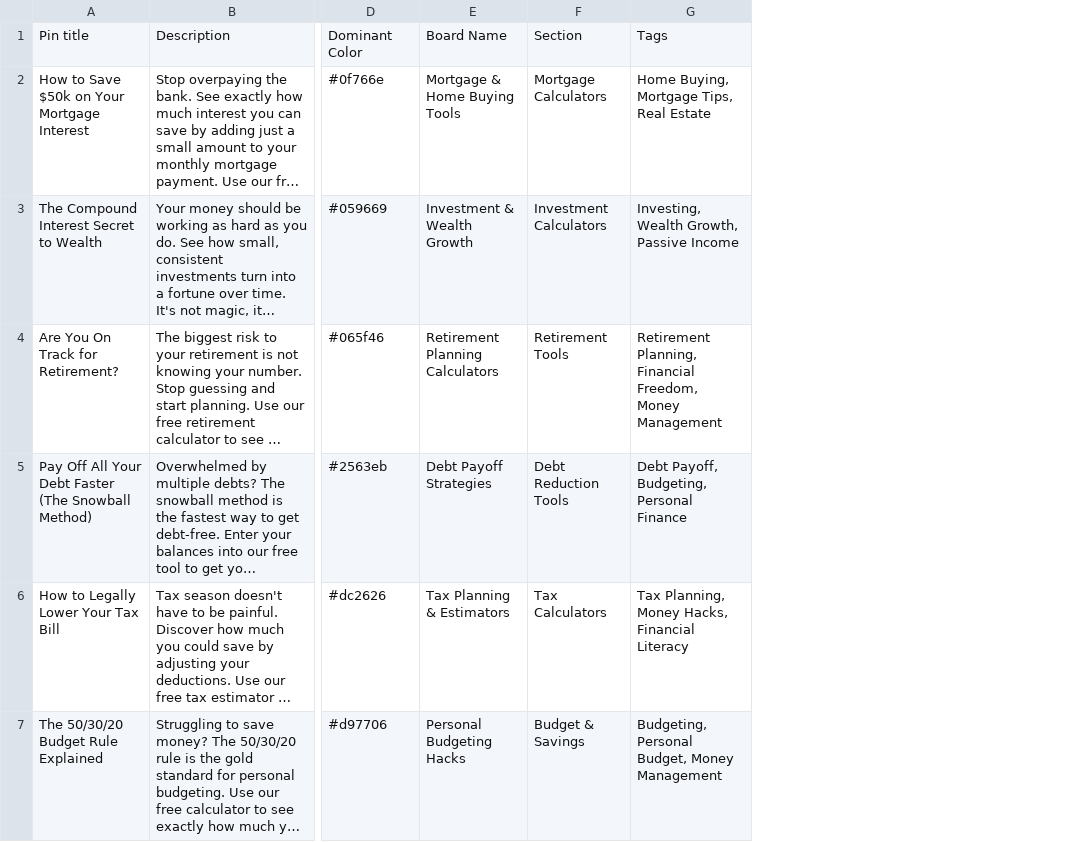
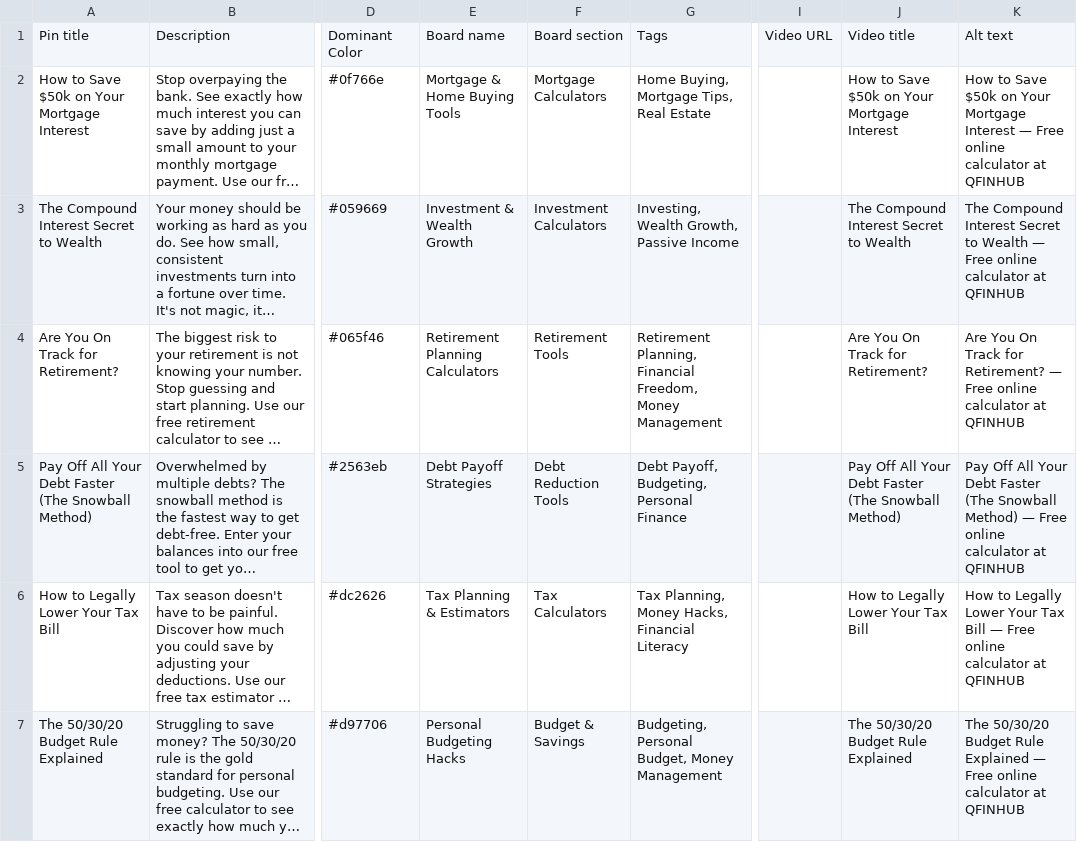
Before and after one commit to qasem022-dev/QFINHUB, a CSV file: public/pinterest-import-premium.csv, drawn as a sheet; only a part is shown, gaps mark what is left out; long unchanged cells end in …; the diff names each change by its address in the sheet, - before the commit and + after, or states it on an @@ line.

Commit message:
Fix Pinterest CSV format: add Video URL, Video title, Alt text columns

```diff
--- a/public/pinterest-import-premium.csv
+++ b/public/pinterest-import-premium.csv
+column I, row 1: Video URL
+column J, rows 1-7: Video title | How to Save $50k on Your Mortgage Interest | The Compound Interest Secret to Wealth | Are You On Track for Retirement? | Pay Off All Your Debt Faster (The Snowball Method) | How to Legally Lower Your Tax Bill | The 50/30/20 Budget Rule Explained
+column K, rows 1-7: Alt text | How to Save $50k on Your Mortgage Interest — Free online calculator at QFINHUB | The Compound Interest Secret to Wealth — Free online calculator at QFINHUB | Are You On Track for Retirement? — Free online calculator at QFINHUB | Pay Off All Your Debt Faster (The Snowball Method) — Free online calculator at QFINHUB | How to Legally Lower Your Tax Bill — Free online calculator at QFINHUB | The 50/30/20 Budget Rule Explained — Free online calculator at QFINHUB
-E1: Board Name
+E1: Board name
-F1: Section
+F1: Board section
```
Also changed, not shown: 2 other files.
